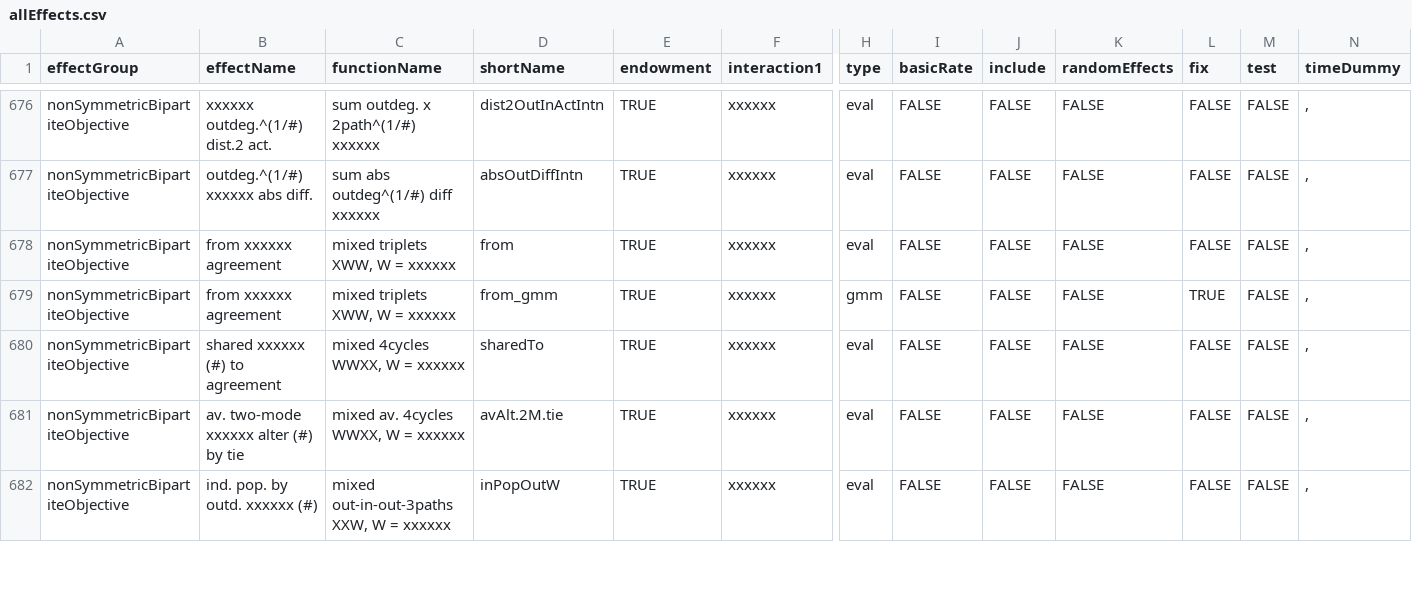
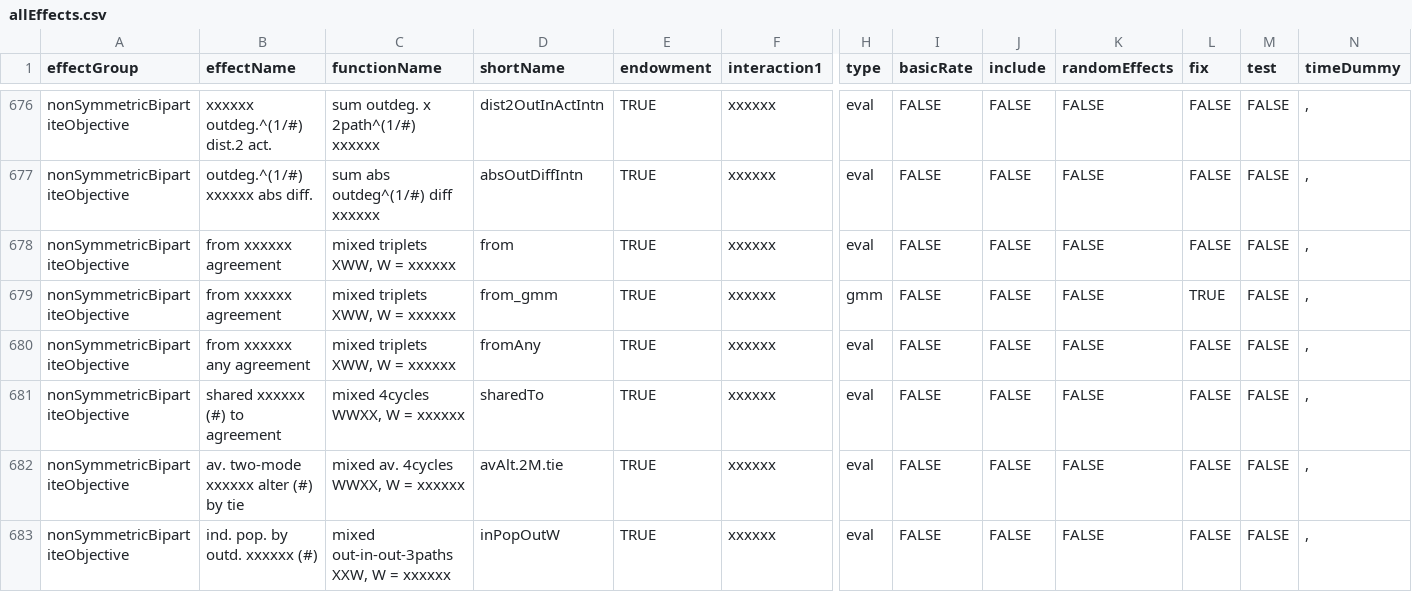
Before and after one commit to stocnet/rsiena, a CSV file: data/allEffects.csv, drawn as a sheet; only a part is shown, gaps mark what is left out; rows hold the shown columns only; the diff names each change by its address in the sheet, - before the commit and + after, or states it on an @@ line.

Commit message:
new effect
fromAny effect of two-mode network W on one-mode network X counting at least on mixed triplet WWX

```diff
--- a/data/allEffects.csv
+++ b/data/allEffects.csv
+row 680: nonSymmetricBipartiteObjective | from xxxxxx any agreement | mixed triplets XWW, W = xxxxxx | fromAny | TRUE | xxxxxx | eval | FALSE | FALSE | FALSE | FALSE | FALSE | ,
```
Also changed, not shown: 6 other files.
